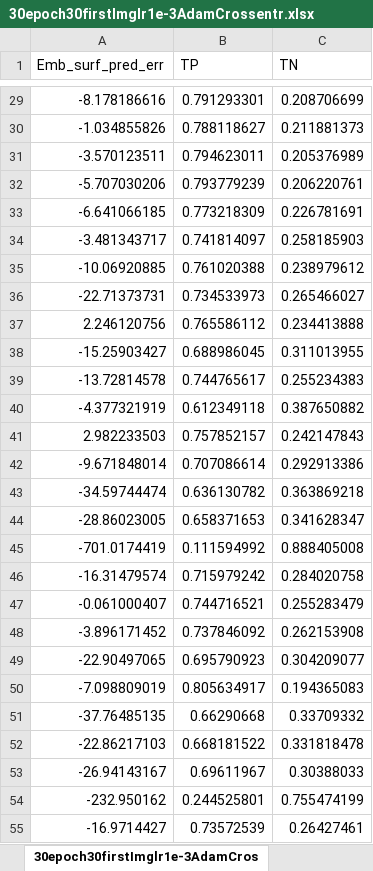
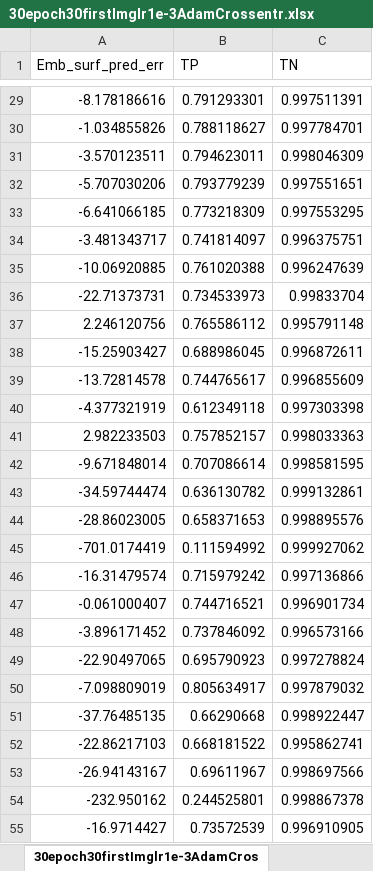
Before and after one commit to theophanemayaud/EPFL-ML-for-science-embolism-detection, an Excel workbook: th_UNet rewrites/savedstatistics/30epoch30firstImglr1e-3AdamCrossentr.xlsx, sheet 30epoch30firstImglr1e-3AdamCros, drawn as a sheet; only a part is shown, gaps mark what is left out; values as stored, in another font and other column widths than the file's, no borders; the diff covers the shown part only; the diff names each change by its address in the sheet, - before the commit and + after, or states it on an @@ line.

```diff
--- a/th_UNet rewrites/savedstatistics/30epoch30firstImglr1e-3AdamCrossentr.xlsx (sheet 30epoch30firstImglr1e-3AdamCros)
+++ b/th_UNet rewrites/savedstatistics/30epoch30firstImglr1e-3AdamCrossentr.xlsx (sheet 30epoch30firstImglr1e-3AdamCros)
-C29 (TN): 0.208706699
+C29 (TN): 0.997511391
-C30 (TN): 0.211881373
+C30 (TN): 0.997784701
-C31 (TN): 0.205376989
+C31 (TN): 0.998046309
-C32 (TN): 0.206220761
+C32 (TN): 0.997551651
-C33 (TN): 0.226781691
+C33 (TN): 0.997553295
-C34 (TN): 0.258185903
+C34 (TN): 0.996375751
-C35 (TN): 0.238979612
+C35 (TN): 0.996247639
-C36 (TN): 0.265466027
+C36 (TN): 0.99833704
-C37 (TN): 0.234413888
+C37 (TN): 0.995791148
-C38 (TN): 0.311013955
+C38 (TN): 0.996872611
-C39 (TN): 0.255234383
+C39 (TN): 0.996855609
-C40 (TN): 0.387650882
+C40 (TN): 0.997303398
-C41 (TN): 0.242147843
+C41 (TN): 0.998033363
-C42 (TN): 0.292913386
+C42 (TN): 0.998581595
-C43 (TN): 0.363869218
+C43 (TN): 0.999132861
-C44 (TN): 0.341628347
+C44 (TN): 0.998895576
-C45 (TN): 0.888405008
+C45 (TN): 0.999927062
-C46 (TN): 0.284020758
+C46 (TN): 0.997136866
-C47 (TN): 0.255283479
+C47 (TN): 0.996901734
-C48 (TN): 0.262153908
+C48 (TN): 0.996573166
-C49 (TN): 0.304209077
+C49 (TN): 0.997278824
-C50 (TN): 0.194365083
+C50 (TN): 0.997879032
-C51 (TN): 0.33709332
+C51 (TN): 0.998922447
-C52 (TN): 0.331818478
+C52 (TN): 0.995862741
-C53 (TN): 0.30388033
+C53 (TN): 0.998697566
-C54 (TN): 0.755474199
+C54 (TN): 0.998867378
-C55 (TN): 0.26427461
+C55 (TN): 0.996910905
```
Also changed, not shown: 170 edited cells elsewhere in this sheet, 1 other file.
